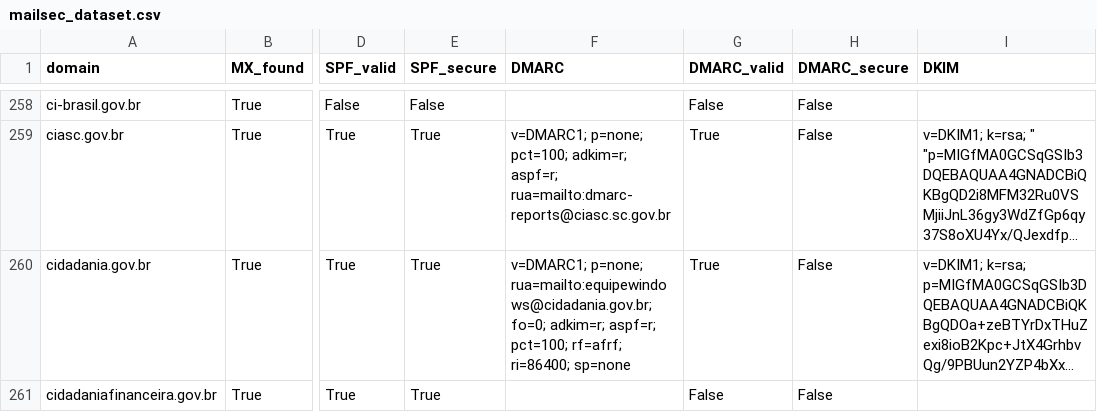
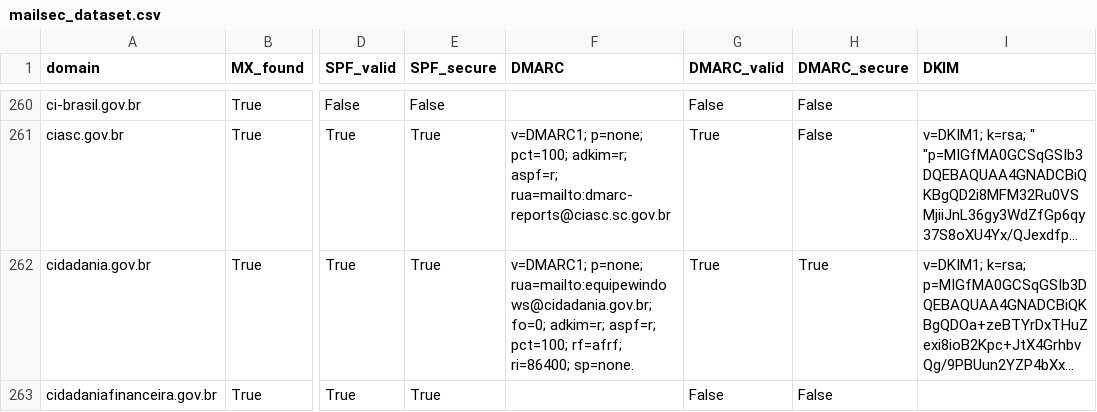
Before and after one commit to chsoares/overwatch, a CSV file: data/mailsec_dataset.csv, drawn as a sheet; only a part is shown, gaps mark what is left out; long unchanged cells end in …; addresses are those after the commit; the diff covers the shown part only; the diff names each change by its address in the sheet, - before the commit and + after, or states it on an @@ line.

```diff
--- a/data/mailsec_dataset.csv
+++ b/data/mailsec_dataset.csv
-F262 (DMARC): …rf=afrf; ri=86400; sp=none
+F262 (DMARC): …rf=afrf; ri=86400; sp=none.
-H262 (DMARC_secure): False
+H262 (DMARC_secure): True
```
Also changed, not shown: 2 added rows and 104 edited cells elsewhere in this file, 1 other file.
